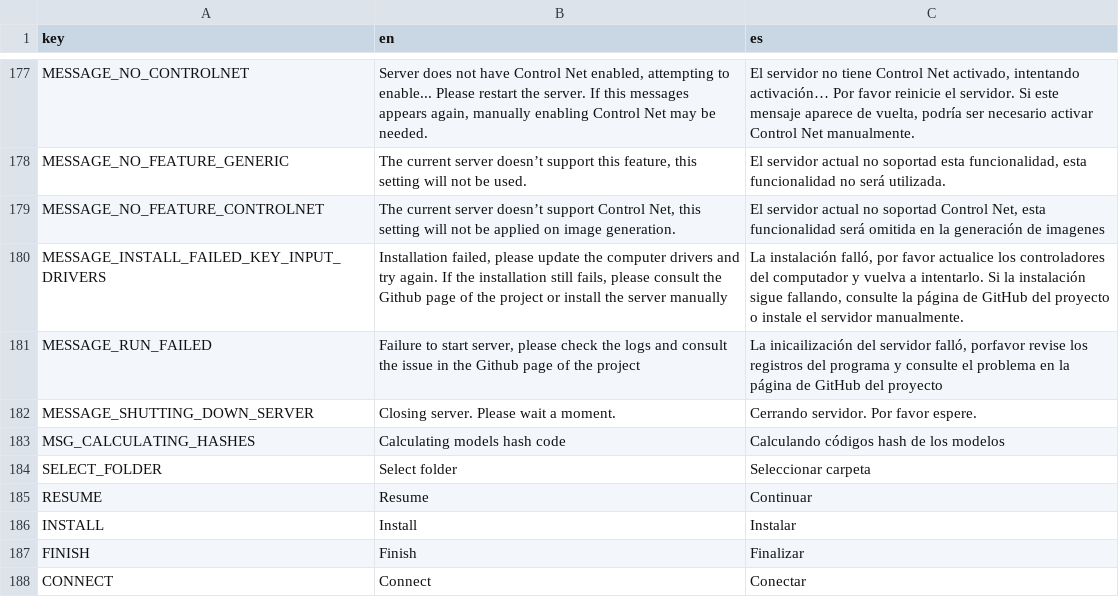
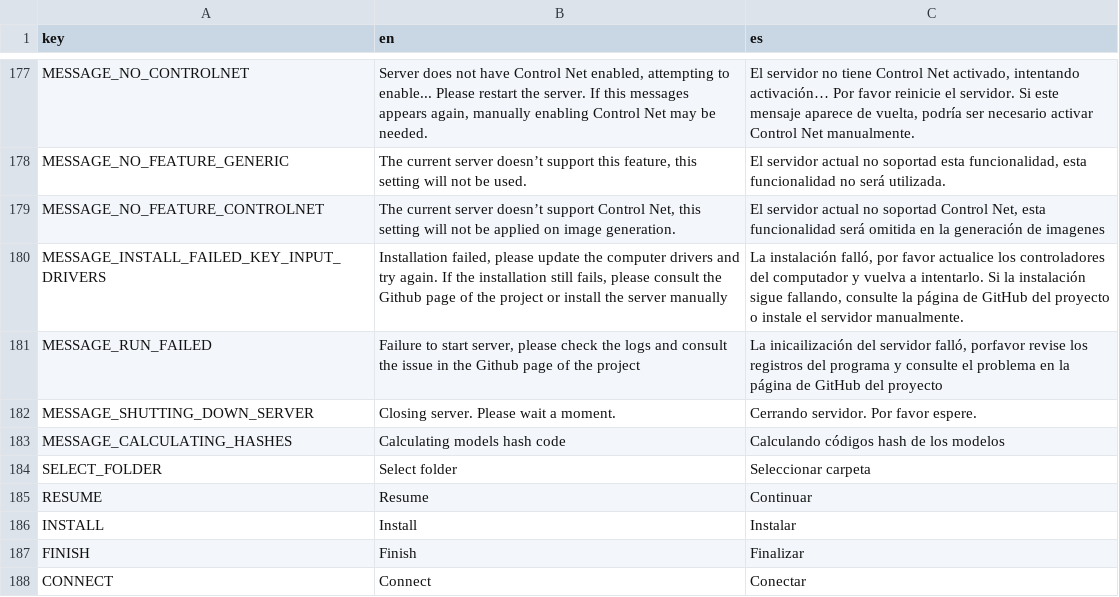
Before and after one commit to Samachiy/Qinti, a CSV file: translations/translation.csv, drawn as a sheet; only a part is shown, gaps mark what is left out.

```diff
--- a/translations/translation.csv
+++ b/translations/translation.csv
@@ -182,3 +182,3 @@ MESSAGE_RUN_FAILED,"Failure to start server, please check the logs and consult t
 MESSAGE_SHUTTING_DOWN_SERVER,Closing server. Please wait a moment.,Cerrando servidor. Por favor espere.
-MSG_CALCULATING_HASHES,Calculating models hash code,Calculando códigos hash de los modelos
+MESSAGE_CALCULATING_HASHES,Calculating models hash code,Calculando códigos hash de los modelos
 SELECT_FOLDER,Select folder,Seleccionar carpeta
```
Also changed, not shown: 16 other files.
